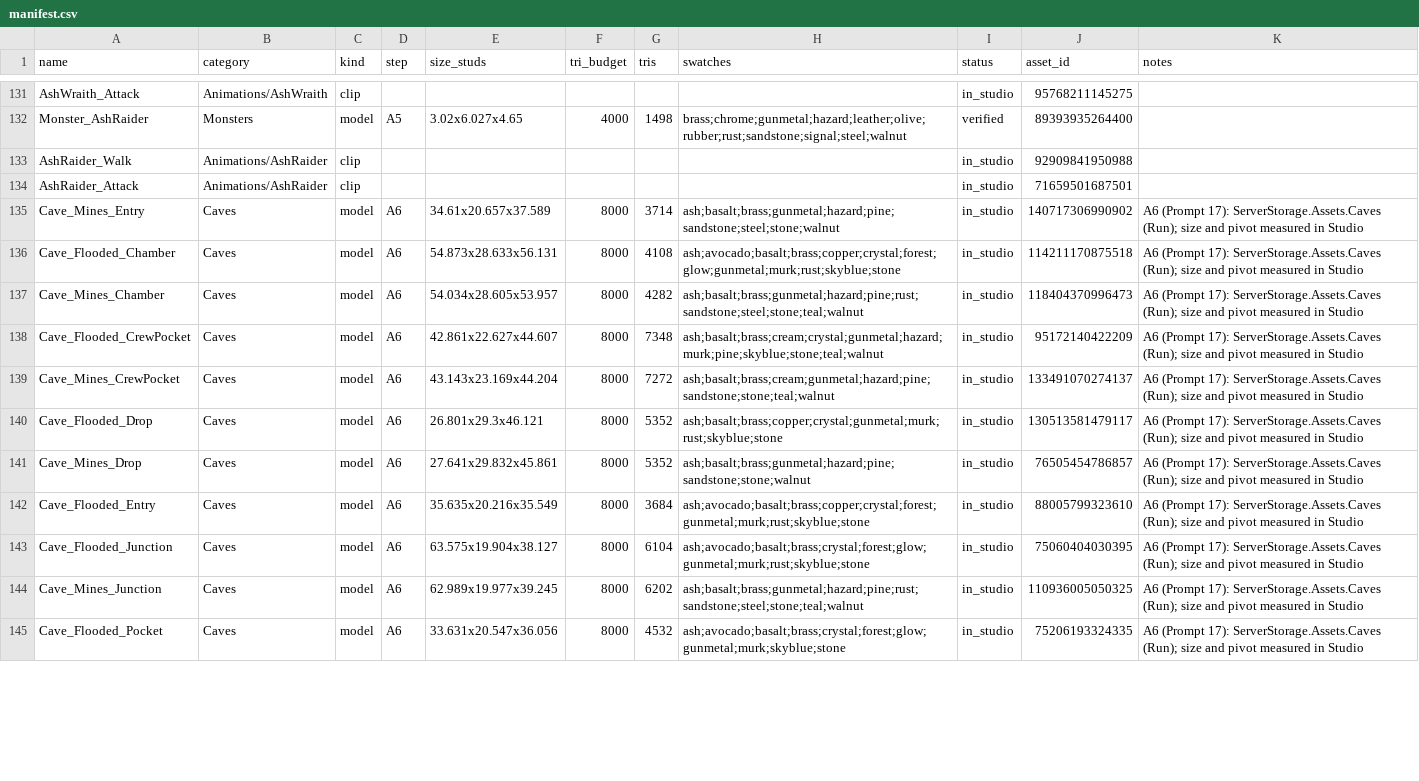
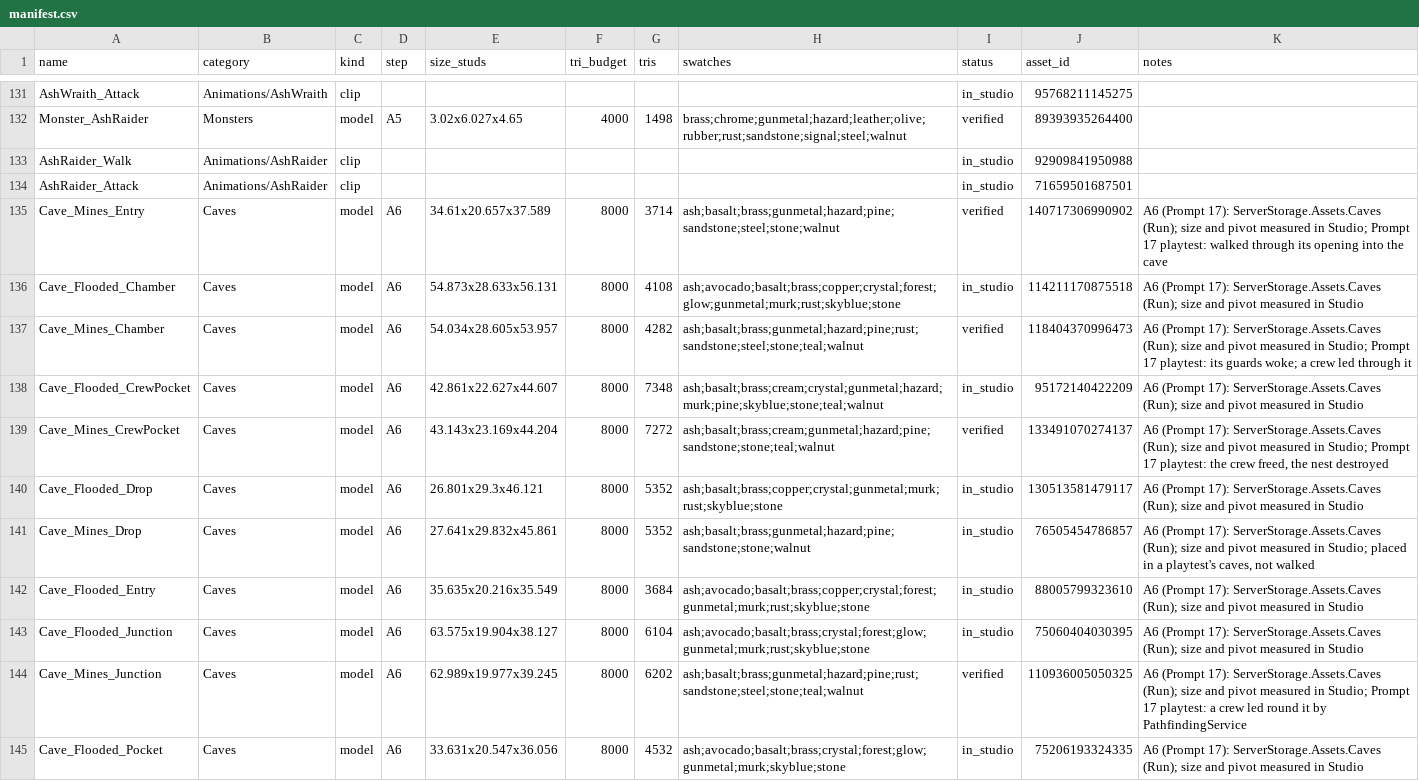
Before and after one commit to landonhjones2020-bit/100years-assets, a CSV file: manifest.csv, drawn as a sheet; only a part is shown, gaps mark what is left out; the diff covers the shown part only.

```diff
--- a/manifest.csv
+++ b/manifest.csv
@@ -134,12 +134,12 @@ AshRaider_Walk,Animations/AshRaider,clip,,,,,,in_studio,92909841950988,
 AshRaider_Attack,Animations/AshRaider,clip,,,,,,in_studio,71659501687501,
-Cave_Mines_Entry,Caves,model,A6,34.61x20.657x37.589,8000,3714,ash;basalt;brass;gunmetal;hazard;pine;sandstone;steel;stone;walnut,in_studio,140717306990902,A6 (Prompt 17): ServerStorage.Assets.Caves (Run); size and pivot measured in Studio
+Cave_Mines_Entry,Caves,model,A6,34.61x20.657x37.589,8000,3714,ash;basalt;brass;gunmetal;hazard;pine;sandstone;steel;stone;walnut,verified,140717306990902,A6 (Prompt 17): ServerStorage.Assets.Caves (Run); size and pivot measured in Studio; Prompt 17 playtest: walked through its opening into the cave
 Cave_Flooded_Chamber,Caves,model,A6,54.873x28.633x56.131,8000,4108,ash;avocado;basalt;brass;copper;crystal;forest;glow;gunmetal;murk;rust;skyblue;stone,in_studio,114211170875518,A6 (Prompt 17): ServerStorage.Assets.Caves (Run); size and pivot measured in Studio
-Cave_Mines_Chamber,Caves,model,A6,54.034x28.605x53.957,8000,4282,ash;basalt;brass;gunmetal;hazard;pine;rust;sandstone;steel;stone;teal;walnut,in_studio,118404370996473,A6 (Prompt 17): ServerStorage.Assets.Caves (Run); size and pivot measured in Studio
+Cave_Mines_Chamber,Caves,model,A6,54.034x28.605x53.957,8000,4282,ash;basalt;brass;gunmetal;hazard;pine;rust;sandstone;steel;stone;teal;walnut,verified,118404370996473,A6 (Prompt 17): ServerStorage.Assets.Caves (Run); size and pivot measured in Studio; Prompt 17 playtest: its guards woke; a crew led through it
 Cave_Flooded_CrewPocket,Caves,model,A6,42.861x22.627x44.607,8000,7348,ash;basalt;brass;cream;crystal;gunmetal;hazard;murk;pine;skyblue;stone;teal;walnut,in_studio,95172140422209,A6 (Prompt 17): ServerStorage.Assets.Caves (Run); size and pivot measured in Studio
-Cave_Mines_CrewPocket,Caves,model,A6,43.143x23.169x44.204,8000,7272,ash;basalt;brass;cream;gunmetal;hazard;pine;sandstone;stone;teal;walnut,in_studio,133491070274137,A6 (Prompt 17): ServerStorage.Assets.Caves (Run); size and pivot measured in Studio
+Cave_Mines_CrewPocket,Caves,model,A6,43.143x23.169x44.204,8000,7272,ash;basalt;brass;cream;gunmetal;hazard;pine;sandstone;stone;teal;walnut,verified,133491070274137,"A6 (Prompt 17): ServerStorage.Assets.Caves (Run); size and pivot measured in Studio; Prompt 17 playtest: the crew freed, the nest destroyed"
 Cave_Flooded_Drop,Caves,model,A6,26.801x29.3x46.121,8000,5352,ash;basalt;brass;copper;crystal;gunmetal;murk;rust;skyblue;stone,in_studio,130513581479117,A6 (Prompt 17): ServerStorage.Assets.Caves (Run); size and pivot measured in Studio
-Cave_Mines_Drop,Caves,model,A6,27.641x29.832x45.861,8000,5352,ash;basalt;brass;gunmetal;hazard;pine;sandstone;stone;walnut,in_studio,76505454786857,A6 (Prompt 17): ServerStorage.Assets.Caves (Run); size and pivot measured in Studio
+Cave_Mines_Drop,Caves,model,A6,27.641x29.832x45.861,8000,5352,ash;basalt;brass;gunmetal;hazard;pine;sandstone;stone;walnut,in_studio,76505454786857,"A6 (Prompt 17): ServerStorage.Assets.Caves (Run); size and pivot measured in Studio; placed in a playtest's caves, not walked"
 Cave_Flooded_Entry,Caves,model,A6,35.635x20.216x35.549,8000,3684,ash;avocado;basalt;brass;copper;crystal;forest;gunmetal;murk;rust;skyblue;stone,in_studio,88005799323610,A6 (Prompt 17): ServerStorage.Assets.Caves (Run); size and pivot measured in Studio
 Cave_Flooded_Junction,Caves,model,A6,63.575x19.904x38.127,8000,6104,ash;avocado;basalt;brass;crystal;forest;glow;gunmetal;murk;rust;skyblue;stone,in_studio,75060404030395,A6 (Prompt 17): ServerStorage.Assets.Caves (Run); size and pivot measured in Studio
-Cave_Mines_Junction,Caves,model,A6,62.989x19.977x39.245,8000,6202,ash;basalt;brass;gunmetal;hazard;pine;rust;sandstone;steel;stone;teal;walnut,in_studio,110936005050325,A6 (Prompt 17): ServerStorage.Assets.Caves (Run); size and pivot measured in Studio
+Cave_Mines_Junction,Caves,model,A6,62.989x19.977x39.245,8000,6202,ash;basalt;brass;gunmetal;hazard;pine;rust;sandstone;steel;stone;teal;walnut,verified,110936005050325,A6 (Prompt 17): ServerStorage.Assets.Caves (Run); size and pivot measured in Studio; Prompt 17 playtest: a crew led round it by PathfindingService
 Cave_Flooded_Pocket,Caves,model,A6,33.631x20.547x36.056,8000,4532,ash;avocado;basalt;brass;crystal;forest;glow;gunmetal;murk;skyblue;stone,in_studio,75206193324335,A6 (Prompt 17): ServerStorage.Assets.Caves (Run); size and pivot measured in Studio
```
Also changed, not shown: 14 edited cells elsewhere in this file, 6 other files.
